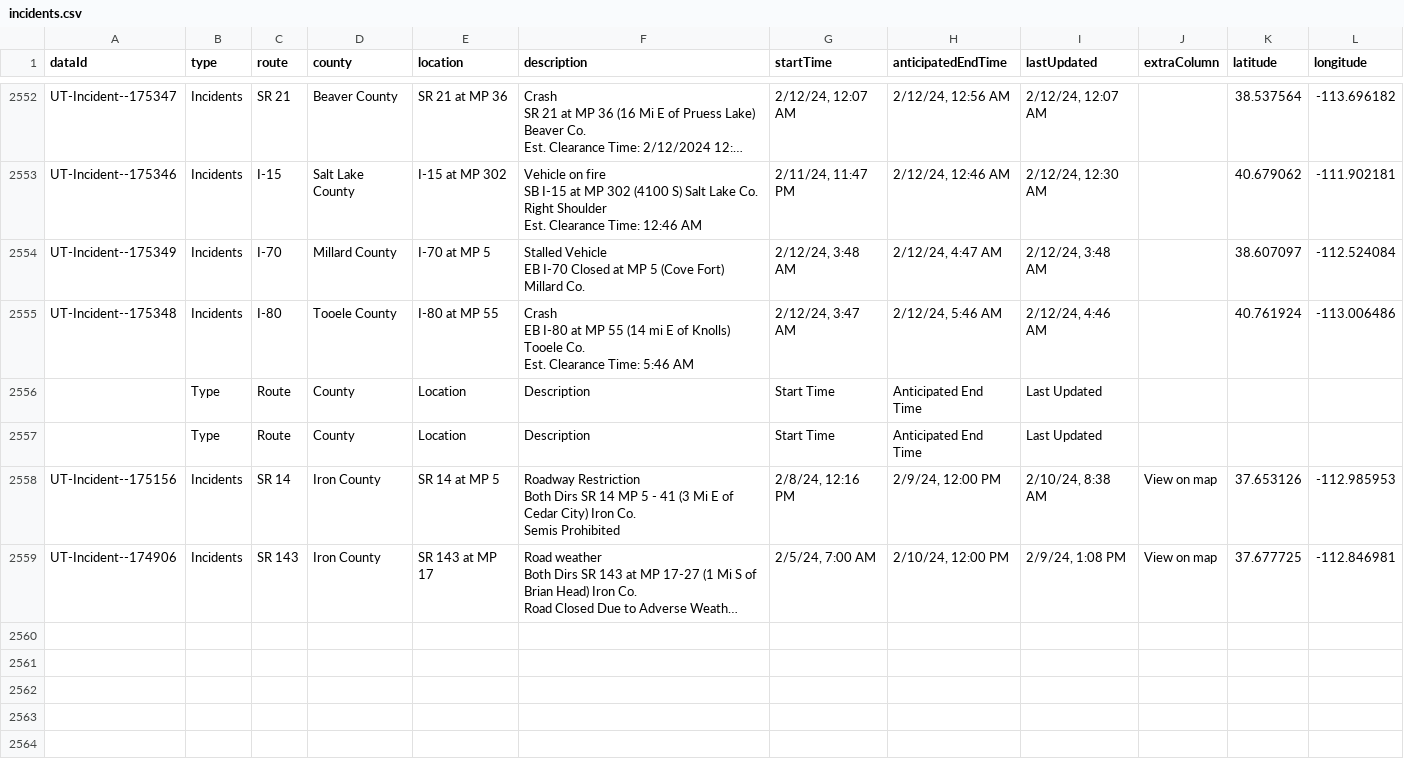
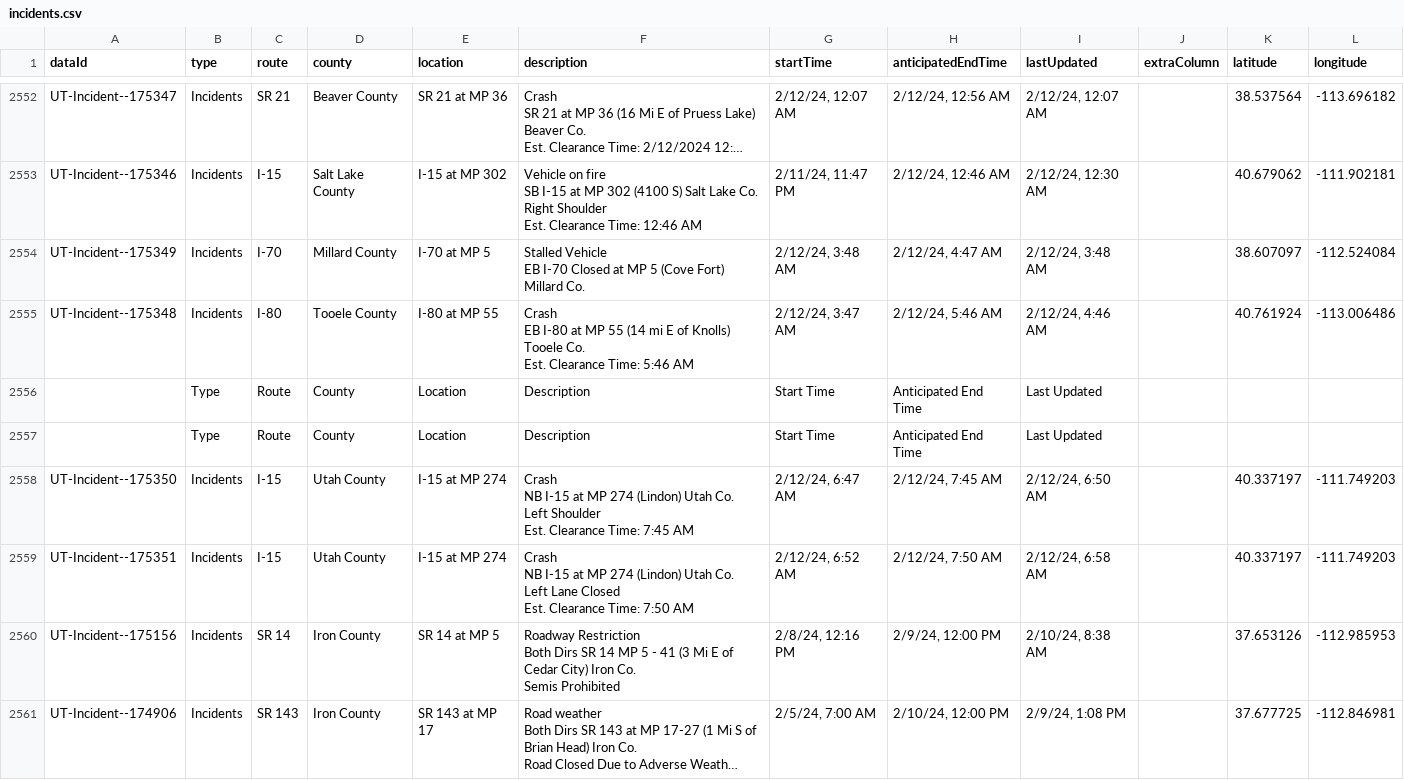
Before and after one commit to evanapplegate/evanapplegate.github.io, a CSV file: traffic_incidents_map/incidents.csv, drawn as a sheet; only a part is shown, gaps mark what is left out; long unchanged cells end in …; addresses are those after the commit; ↵ is a line break in a cell; the diff names each change by its address in the sheet, - before the commit and + after, or states it on an @@ line.

```diff
--- a/traffic_incidents_map/incidents.csv
+++ b/traffic_incidents_map/incidents.csv
+row 2558: UT-Incident--175350 | Incidents | I-15 | Utah County | I-15 at MP 274 | Crash ↵ NB I-15 at MP 274 (Lindon) Utah Co. ↵ Left Shoulder ↵ Est. Clearance Time: 7:45 AM | 2/12/24, 6:47 AM | 2/12/24, 7:45 AM | 2/12/24, 6:50 AM |  | 40.337197 | -111.749203
+row 2559: UT-Incident--175351 | Incidents | I-15 | Utah County | I-15 at MP 274 | Crash ↵ NB I-15 at MP 274 (Lindon) Utah Co. ↵ Left Lane Closed ↵ Est. Clearance Time: 7:50 AM | 2/12/24, 6:52 AM | 2/12/24, 7:50 AM | 2/12/24, 6:58 AM |  | 40.337197 | -111.749203
-J2560:J2561 (extraColumn): View on map
+J2560:J2561 (extraColumn): (empty)
```
